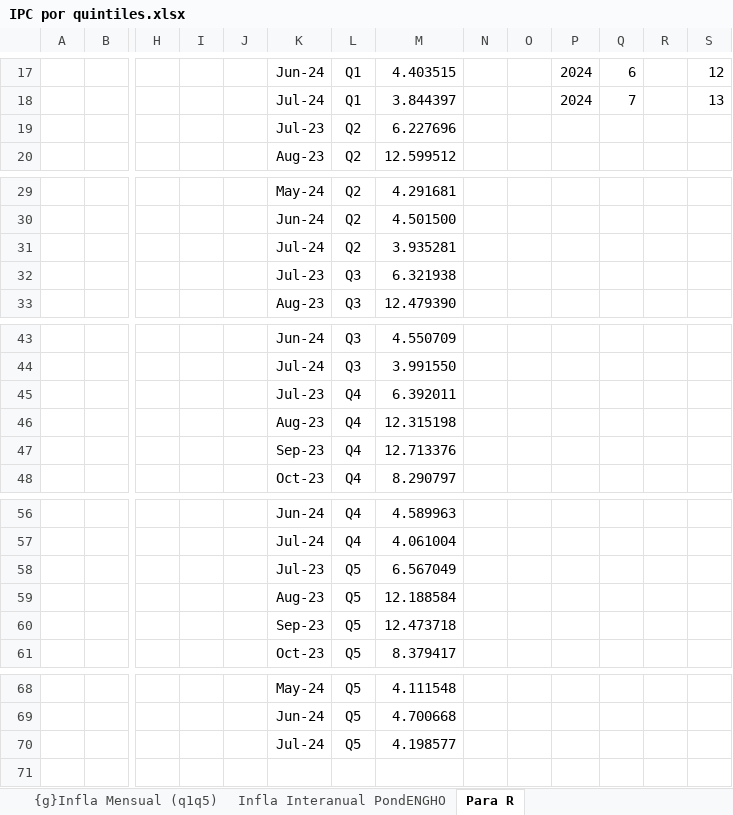
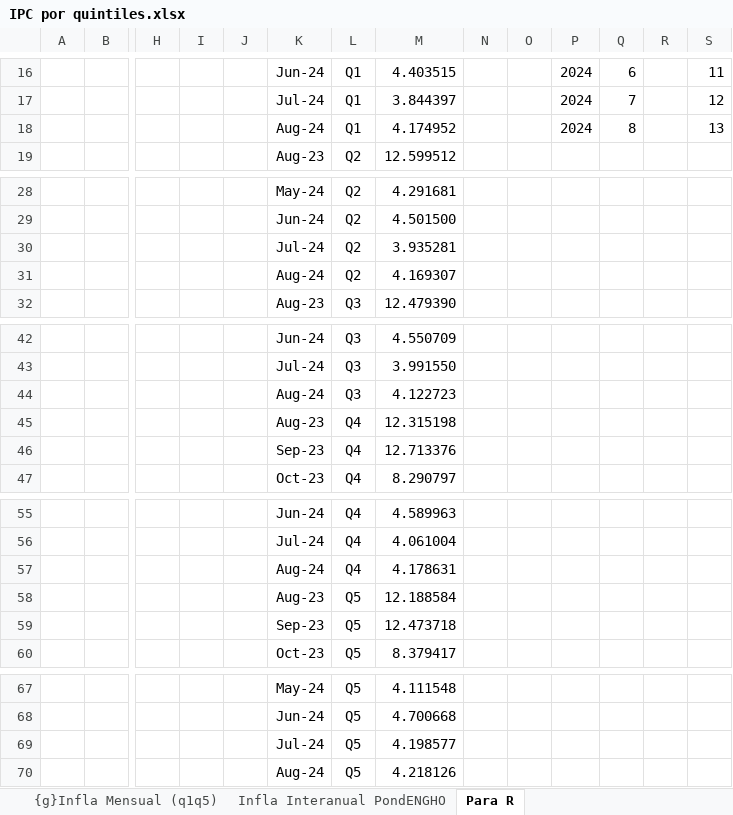
Before and after one commit to mrozada/IPCse, an Excel workbook: docs/IPC por quintiles.xlsx, sheet Para R, drawn as a sheet; only a part is shown, gaps mark what is left out; values as stored, in another font and other column widths than the file's, no borders; removed rows and columns are numbered as before the commit, all else as after; rows hold the shown columns only; the diff covers the shown part only; the diff names each change by its address in the sheet, - before the commit and + after, or states it on an @@ line.

```diff
--- a/docs/IPC por quintiles.xlsx (sheet Para R)
+++ b/docs/IPC por quintiles.xlsx (sheet Para R)
-S16: 12
+S16: 11
-S17: 13
+S17: 12
-row 19:  |  |  |  |  | Jul-23 | Q2 | 6.227696
+row 18:  |  |  |  |  | Aug-24 | Q1 | 4.174952 |  |  | 2024 | 8 |  | 13
-row 32:  |  |  |  |  | Jul-23 | Q3 | 6.321938
+row 31:  |  |  |  |  | Aug-24 | Q2 | 4.169307
-row 45:  |  |  |  |  | Jul-23 | Q4 | 6.392011
+row 44:  |  |  |  |  | Aug-24 | Q3 | 4.122723
-row 58:  |  |  |  |  | Jul-23 | Q5 | 6.567049
+row 57:  |  |  |  |  | Aug-24 | Q4 | 4.178631
+row 70:  |  |  |  |  | Aug-24 | Q5 | 4.218126
```
Also changed, not shown: 3 added rows, 4 removed rows, 23 edited cells and merged cells elsewhere in this sheet, sheet Indice PondENGHO, sheet Infla Interanual PondENGHO, sheet Infla Mensual PondENGHO, sheet auxgr12, formulas that keep their value, charts or pictures, 3 other files.
